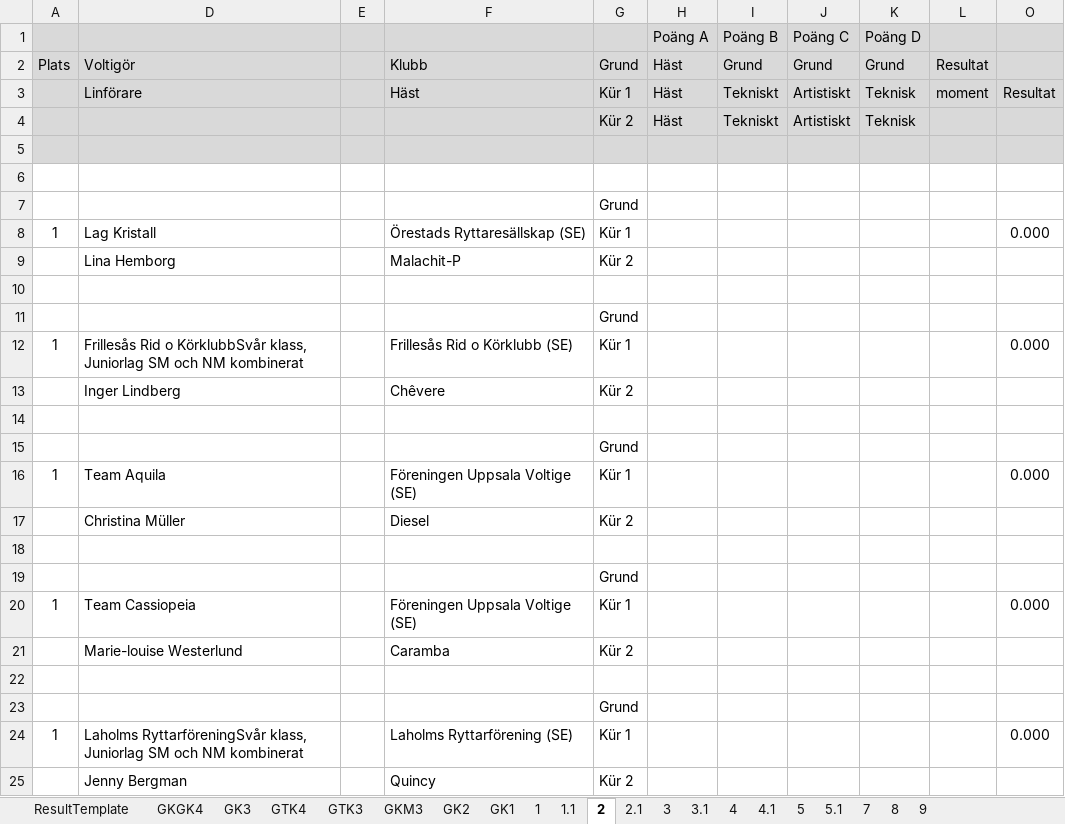
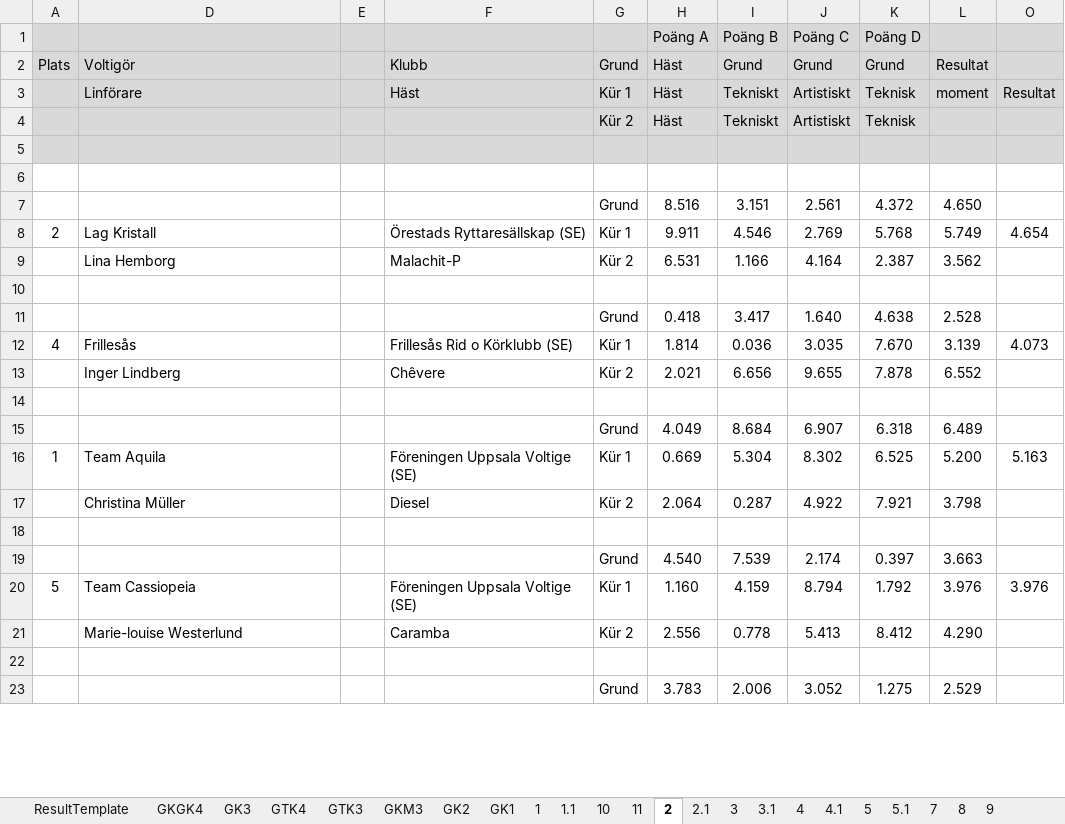
Before and after one commit to OxygeneIV/Vaulting, an Excel workbook: WindowsFormsApplication1/results.xlsx, sheet 2, drawn as a sheet; only a part is shown; values as stored, in another font and other column widths than the file's, no borders; conditional formats not drawn; removed rows and columns are numbered as before the commit, all else as after; the diff covers the shown part only; the diff names each change by its address in the sheet, - before the commit and + after, or states it on an @@ line.

```diff
--- a/WindowsFormsApplication1/results.xlsx (sheet 2)
+++ b/WindowsFormsApplication1/results.xlsx (sheet 2)
+sheet tab: 10
+sheet tab: 11
-row 7:  |  |  |  | Grund
-row 8: 1 | Lag Kristall |  | Örestads Ryttaresällskap (SE) | Kür 1 |  |  |  |  |  | 0.000
-row 9:  | Lina Hemborg |  | Malachit-P | Kür 2
+row 7:  |  |  |  | Grund | 8.516 | 3.151 | 2.561 | 4.372 | 4.650
+row 8: 2 | Lag Kristall |  | Örestads Ryttaresällskap (SE) | Kür 1 | 9.911 | 4.546 | 2.769 | 5.768 | 5.749 | 4.654
+row 9:  | Lina Hemborg |  | Malachit-P | Kür 2 | 6.531 | 1.166 | 4.164 | 2.387 | 3.562
-row 11:  |  |  |  | Grund
-row 12: 1 | Frillesås Rid o KörklubbSvår klass, Juniorlag SM och NM kombinerat |  | Frillesås Rid o Körklubb (SE) | Kür 1 |  |  |  |  |  | 0.000
-row 13:  | Inger Lindberg |  | Chêvere | Kür 2
+row 11:  |  |  |  | Grund | 0.418 | 3.417 | 1.640 | 4.638 | 2.528
+row 12: 4 | Frillesås |  | Frillesås Rid o Körklubb (SE) | Kür 1 | 1.814 | 0.036 | 3.035 | 7.670 | 3.139 | 4.073
+row 13:  | Inger Lindberg |  | Chêvere | Kür 2 | 2.021 | 6.656 | 9.655 | 7.878 | 6.552
-row 15:  |  |  |  | Grund
+row 15:  |  |  |  | Grund | 4.049 | 8.684 | 6.907 | 6.318 | 6.489
-H16: (empty)
+H16: 0.669
-I16: (empty)
+I16: 5.304
-J16: (empty)
+J16: 8.302
-K16: (empty)
+K16: 6.525
-L16: (empty)
+L16: 5.200
-O16: 0.000
+O16: 5.163
-row 17:  | Christina Müller |  | Diesel | Kür 2
+row 17:  | Christina Müller |  | Diesel | Kür 2 | 2.064 | 0.287 | 4.922 | 7.921 | 3.798
-row 19:  |  |  |  | Grund
-row 20: 1 | Team Cassiopeia |  | Föreningen Uppsala Voltige (SE) | Kür 1 |  |  |  |  |  | 0.000
-row 21:  | Marie-louise Westerlund |  | Caramba | Kür 2
+row 19:  |  |  |  | Grund | 4.540 | 7.539 | 2.174 | 0.397 | 3.663
+row 20: 5 | Team Cassiopeia |  | Föreningen Uppsala Voltige (SE) | Kür 1 | 1.160 | 4.159 | 8.794 | 1.792 | 3.976 | 3.976
+row 21:  | Marie-louise Westerlund |  | Caramba | Kür 2 | 2.556 | 0.778 | 5.413 | 8.412 | 4.290
-row 23:  |  |  |  | Grund
-row 24: 1 | Laholms RyttarföreningSvår klass, Juniorlag SM och NM kombinerat |  | Laholms Ryttarförening (SE) | Kür 1 |  |  |  |  |  | 0.000
-row 25:  | Jenny Bergman |  | Quincy | Kür 2
+row 23:  |  |  |  | Grund | 3.783 | 2.006 | 3.052 | 1.275 | 2.529
```
Also changed, not shown: 2 added rows elsewhere in this sheet, sheet 4.1, sheet 5.1, sheet 4, sheet 5, sheet 3.1, sheet 2.1, 5 more sheets, formulas that keep their value, hidden cells, charts or pictures, 7 other files.
